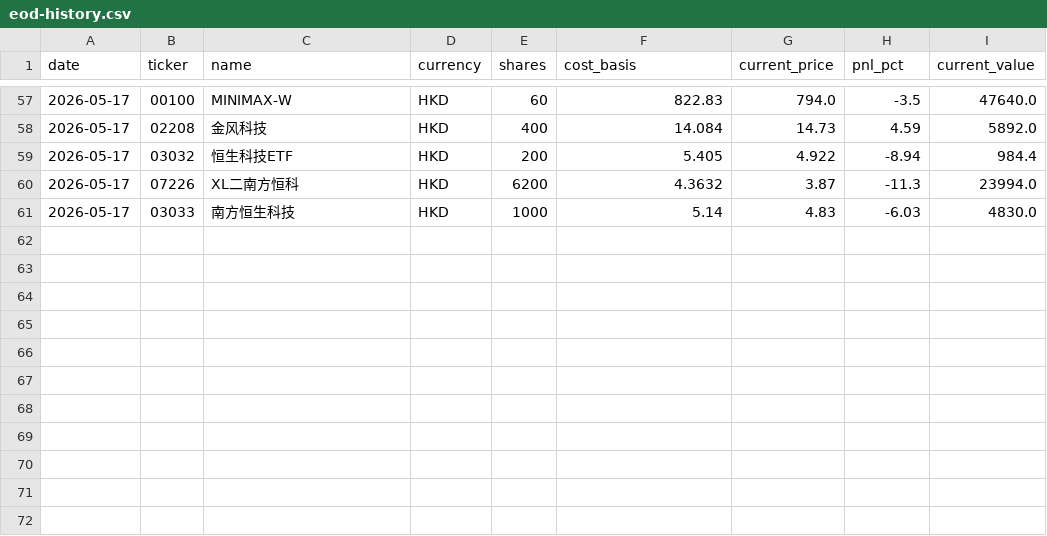
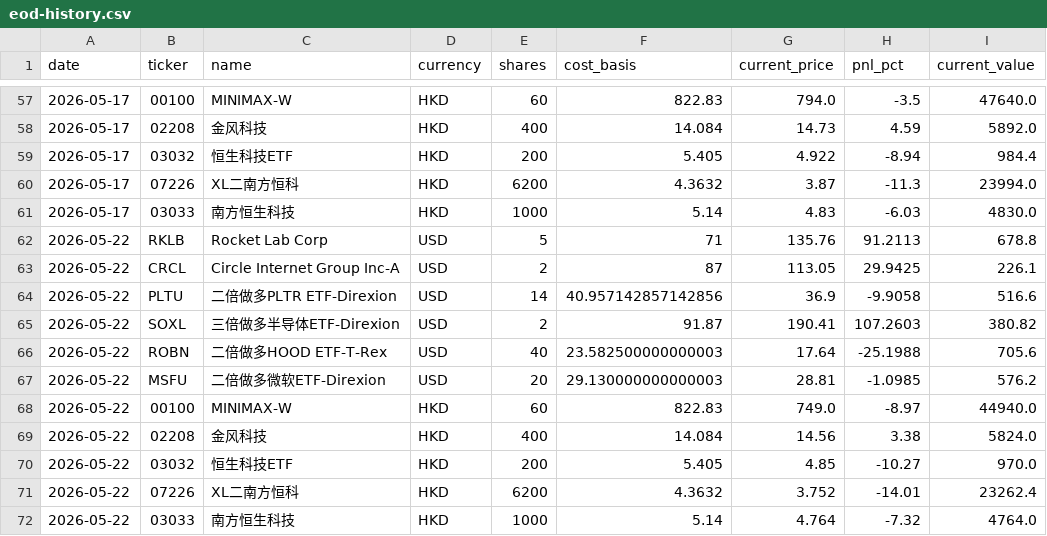
Before and after one commit to KCNyu/clawstock, a CSV file: memory/archive/eod-history.csv, drawn as a sheet; only a part is shown, gaps mark what is left out.

```diff
--- a/memory/archive/eod-history.csv
+++ b/memory/archive/eod-history.csv
@@ -61 +61,12 @@ date,ticker,name,currency,shares,cost_basis,current_price,pnl_pct,current_value
 2026-05-17,03033,南方恒生科技,HKD,1000,5.14,4.83,-6.03,4830.0
+2026-05-22,RKLB,Rocket Lab Corp,USD,5,71,135.76,91.2113,678.8
+2026-05-22,CRCL,Circle Internet Group Inc-A,USD,2,87,113.05,29.9425,226.1
+2026-05-22,PLTU,二倍做多PLTR ETF-Direxion,USD,14,40.957142857142856,36.9,-9.9058,516.6
+2026-05-22,SOXL,三倍做多半导体ETF-Direxion,USD,2,91.87,190.41,107.2603,380.82
+2026-05-22,ROBN,二倍做多HOOD ETF-T-Rex,USD,40,23.582500000000003,17.64,-25.1988,705.6
+2026-05-22,MSFU,二倍做多微软ETF-Direxion,USD,20,29.130000000000003,28.81,-1.0985,576.2
+2026-05-22,00100,MINIMAX-W,HKD,60,822.83,749.0,-8.97,44940.0
+2026-05-22,02208,金风科技,HKD,400,14.084,14.56,3.38,5824.0
+2026-05-22,03032,恒生科技ETF,HKD,200,5.405,4.85,-10.27,970.0
+2026-05-22,07226,XL二南方恒科,HKD,6200,4.3632,3.752,-14.01,23262.4
+2026-05-22,03033,南方恒生科技,HKD,1000,5.14,4.764,-7.32,4764.0
```
